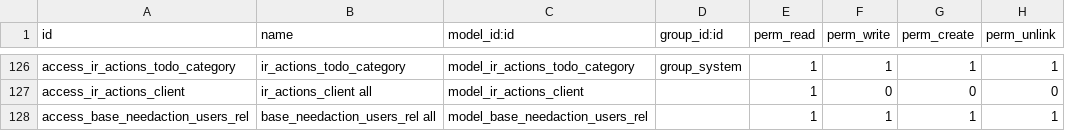
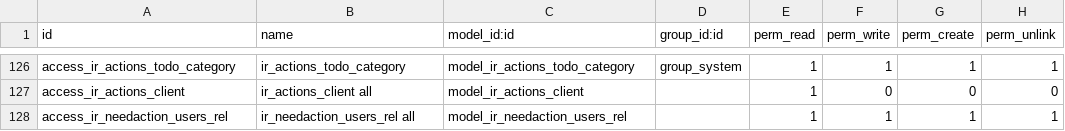
Before and after one commit to IMAGE-ET/openerp-server, a CSV file: openerp/addons/base/security/ir.model.access.csv, drawn as a sheet; only a part is shown, gaps mark what is left out.

Commit message:
[REF] Refactoring: moved from base to ir; renamed from base.needaction->ir.needaction; updated files accordingly

```diff
--- a/openerp/addons/base/security/ir.model.access.csv
+++ b/openerp/addons/base/security/ir.model.access.csv
@@ -127,2 +127,2 @@
 "access_ir_actions_client","ir_actions_client all","model_ir_actions_client",,1,0,0,0
-"access_base_needaction_users_rel","base_needaction_users_rel all","model_base_needaction_users_rel",,1,1,1,1
+"access_ir_needaction_users_rel","ir_needaction_users_rel all","model_ir_needaction_users_rel",,1,1,1,1
```
Also changed, not shown: 6 other files.
